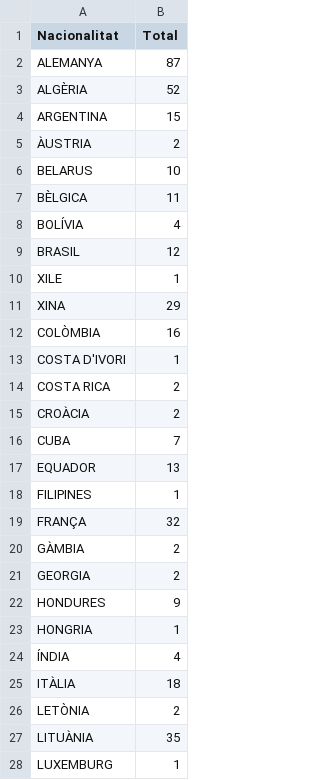
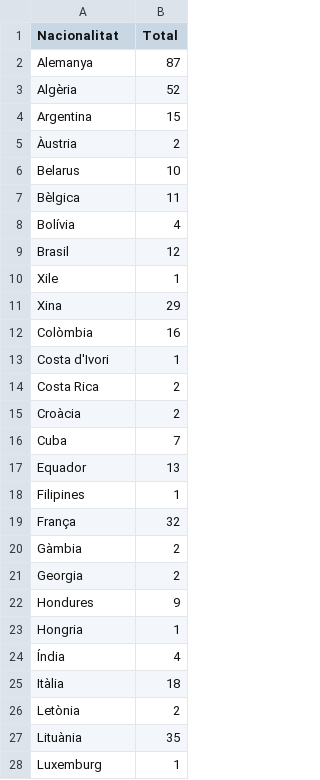
Before and after one commit to pauturvalles/universitatdegirona, a CSV file: csv/Nacionalitats_2017.csv, drawn as a sheet; only a part is shown; the diff covers the shown part only.

Commit message:
Update Nacionalitats_2017.csv

```diff
--- a/csv/Nacionalitats_2017.csv
+++ b/csv/Nacionalitats_2017.csv
@@ -1,28 +1,28 @@
 Nacionalitat,Total
-ALEMANYA,87
-ALGÈRIA,52
-ARGENTINA,15
-ÀUSTRIA,2
-BELARUS,10
-BÈLGICA,11
-BOLÍVIA,4
-BRASIL,12
-XILE,1
-XINA,29
-COLÒMBIA,16
-COSTA D'IVORI,1
-COSTA RICA,2
-CROÀCIA,2
-CUBA,7
-EQUADOR,13
-FILIPINES,1
-FRANÇA,32
-GÀMBIA,2
-GEORGIA,2
-HONDURES,9
-HONGRIA,1
-ÍNDIA,4
-ITÀLIA,18
-LETÒNIA,2
-LITUÀNIA,35
-LUXEMBURG,1
+Alemanya,87
+Algèria,52
+Argentina,15
+Àustria,2
+Belarus,10
+Bèlgica,11
+Bolívia,4
+Brasil,12
+Xile,1
+Xina,29
+Colòmbia,16
+Costa d'Ivori,1
+Costa Rica,2
+Croàcia,2
+Cuba,7
+Equador,13
+Filipines,1
+França,32
+Gàmbia,2
+Georgia,2
+Hondures,9
+Hongria,1
+Índia,4
+Itàlia,18
+Letònia,2
+Lituània,35
+Luxemburg,1
```
Also changed, not shown: 24 edited cells elsewhere in this file.
